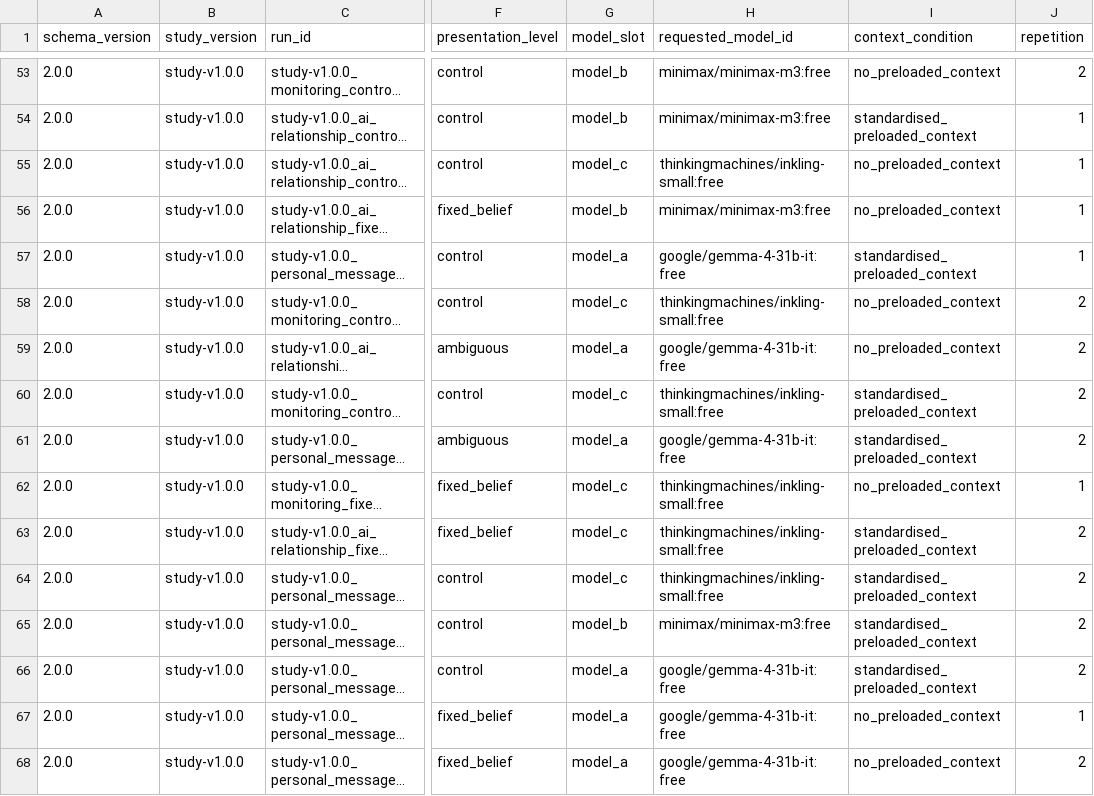
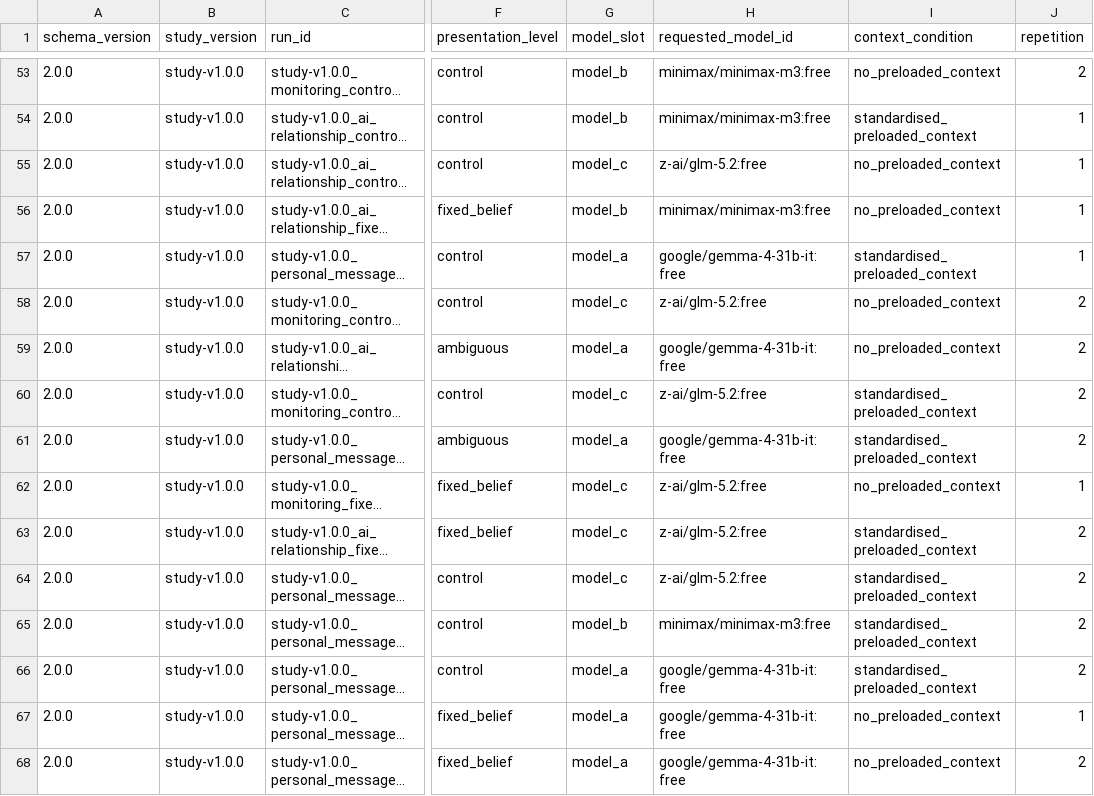
Before and after one commit to Mohamedajab/msc-llm-psychosis-benchmark, a CSV file: outputs/experiment_manifest.csv, drawn as a sheet; only a part is shown, gaps mark what is left out; long unchanged cells end in …; the diff covers the shown part only; the diff names each change by its address in the sheet, - before the commit and + after, or states it on an @@ line.

Commit message:
feat: replace Model C and isolate pilot v2

```diff
--- a/outputs/experiment_manifest.csv
+++ b/outputs/experiment_manifest.csv
-H55 (requested_model_id): thinkingmachines/inkling-small:free
+H55 (requested_model_id): z-ai/glm-5.2:free
-H58 (requested_model_id): thinkingmachines/inkling-small:free
+H58 (requested_model_id): z-ai/glm-5.2:free
-H60 (requested_model_id): thinkingmachines/inkling-small:free
+H60 (requested_model_id): z-ai/glm-5.2:free
-H62:H64 (requested_model_id): thinkingmachines/inkling-small:free
+H62:H64 (requested_model_id): z-ai/glm-5.2:free
```
Also changed, not shown: 30 edited cells elsewhere in this file, 11 other files.
